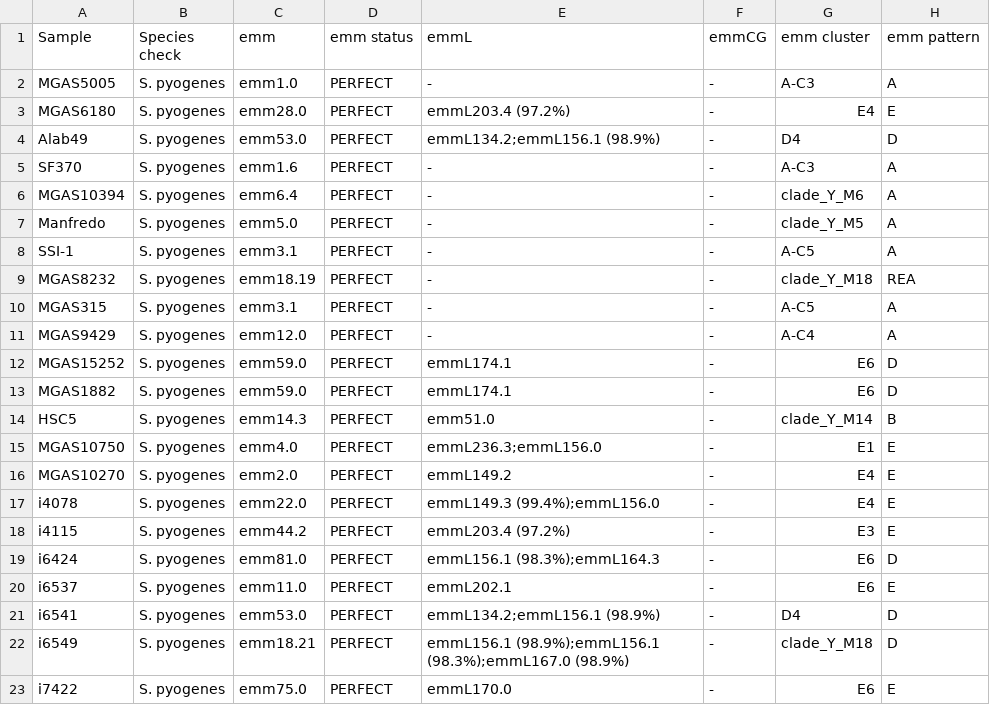
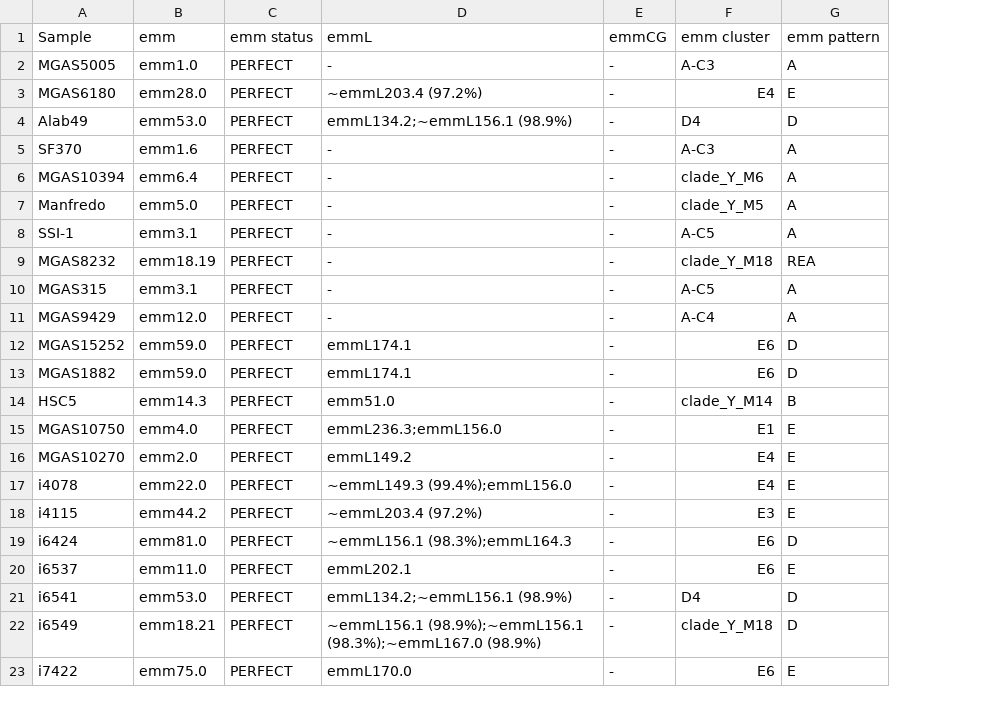
Before and after one commit to TinusTK/spyogenes-typing, a TSV file: validation/results_PubMLST_2026-11-20.tsv, drawn as a sheet; only a part is shown; removed rows and columns are numbered as before the commit, all else as after; the diff names each change by its address in the sheet, - before the commit and + after, or states it on an @@ line.

```diff
--- a/validation/results_PubMLST_2026-11-20.tsv
+++ b/validation/results_PubMLST_2026-11-20.tsv
-column B (Species check), rows 2-23: all S. pyogenes
-D3 (emmL): emmL203.4 (97.2%)
+D3 (emmL): ~emmL203.4 (97.2%)
-D4 (emmL): emmL134.2;emmL156.1 (98.9%)
+D4 (emmL): emmL134.2;~emmL156.1 (98.9%)
-D17 (emmL): emmL149.3 (99.4%);emmL156.0
+D17 (emmL): ~emmL149.3 (99.4%);emmL156.0
-D18 (emmL): emmL203.4 (97.2%)
+D18 (emmL): ~emmL203.4 (97.2%)
-D19 (emmL): emmL156.1 (98.3%);emmL164.3
+D19 (emmL): ~emmL156.1 (98.3%);emmL164.3
-D21 (emmL): emmL134.2;emmL156.1 (98.9%)
+D21 (emmL): emmL134.2;~emmL156.1 (98.9%)
-D22 (emmL): emmL156.1 (98.9%);emmL156.1 (98.3%);emmL167.0 (98.9%)
+D22 (emmL): ~emmL156.1 (98.9%);~emmL156.1 (98.3%);~emmL167.0 (98.9%)
```
Also changed, not shown: validation/results_coverage.tsv, validation/sweep_500_genomes.tsv, 6 other files.
